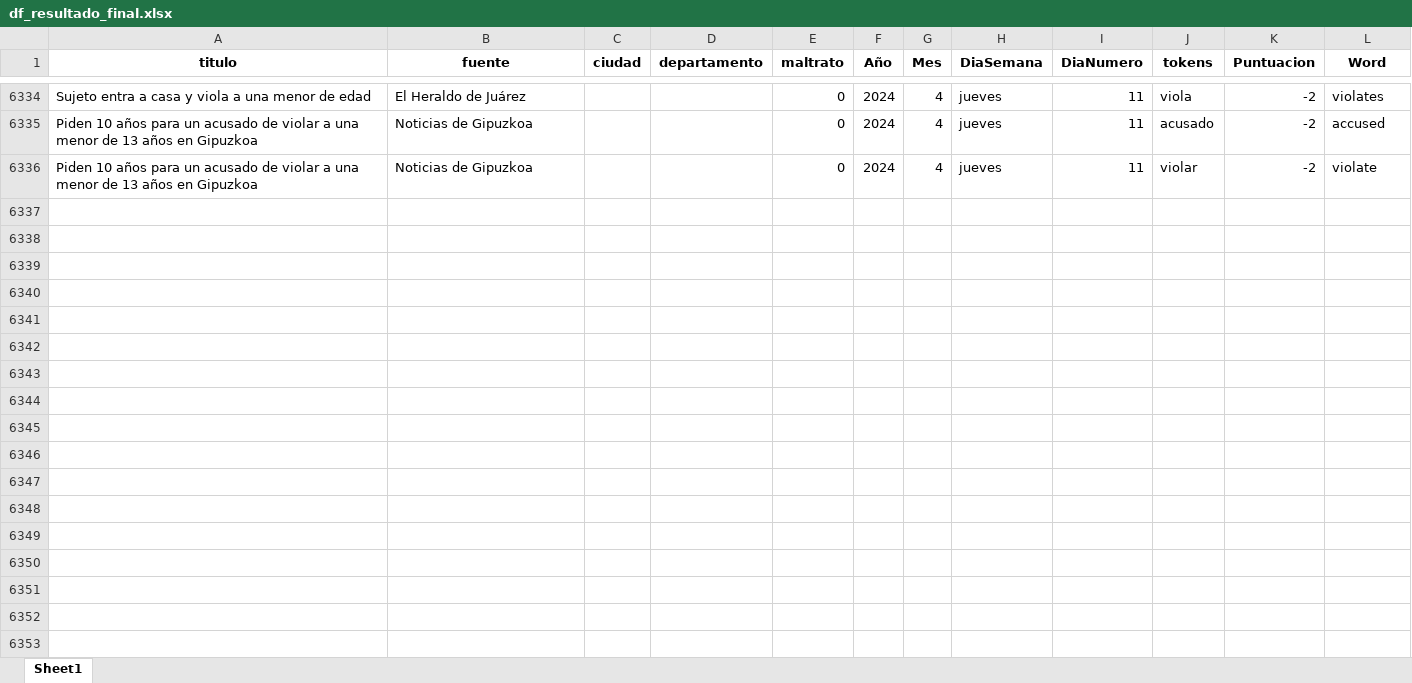
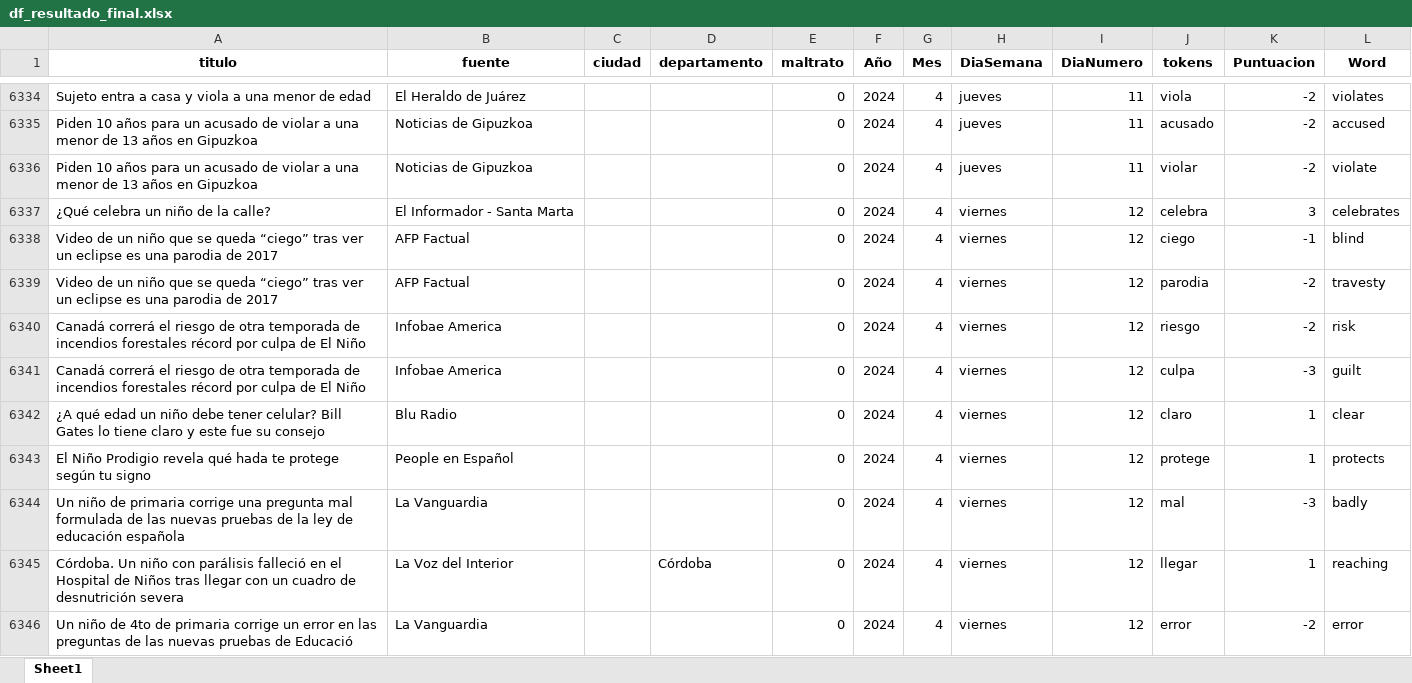
Before and after one commit to ICBF-Analitica/Monitoreo_de_medios, an Excel workbook: Data/df_resultado_final.xlsx, sheet Sheet1, drawn as a sheet; only a part is shown, gaps mark what is left out; values as stored, in another font and other column widths than the file's, no borders; the diff covers the shown part only; the diff names each change by its address in the sheet, - before the commit and + after, or states it on an @@ line.

```diff
--- a/Data/df_resultado_final.xlsx (sheet Sheet1)
+++ b/Data/df_resultado_final.xlsx (sheet Sheet1)
+row 6337: ¿Qué celebra un niño de la calle? | El Informador - Santa Marta |  |  | 0 | 2024 | 4 | viernes | 12 | celebra | 3 | celebrates
+row 6338: Video de un niño que se queda “ciego” tras ver un eclipse es una parodia de 2017 | AFP Factual |  |  | 0 | 2024 | 4 | viernes | 12 | ciego | -1 | blind
+row 6339: Video de un niño que se queda “ciego” tras ver un eclipse es una parodia de 2017 | AFP Factual |  |  | 0 | 2024 | 4 | viernes | 12 | parodia | -2 | travesty
+row 6340: Canadá correrá el riesgo de otra temporada de incendios forestales récord por culpa de El Niño | Infobae America |  |  | 0 | 2024 | 4 | viernes | 12 | riesgo | -2 | risk
+row 6341: Canadá correrá el riesgo de otra temporada de incendios forestales récord por culpa de El Niño | Infobae America |  |  | 0 | 2024 | 4 | viernes | 12 | culpa | -3 | guilt
+row 6342: ¿A qué edad un niño debe tener celular? Bill Gates lo tiene claro y este fue su consejo | Blu Radio |  |  | 0 | 2024 | 4 | viernes | 12 | claro | 1 | clear
+row 6343: El Niño Prodigio revela qué hada te protege según tu signo | People en Español |  |  | 0 | 2024 | 4 | viernes | 12 | protege | 1 | protects
+row 6344: Un niño de primaria corrige una pregunta mal formulada de las nuevas pruebas de la ley de educación española | La Vanguardia |  |  | 0 | 2024 | 4 | viernes | 12 | mal | -3 | badly
+row 6345: Córdoba. Un niño con parálisis falleció en el Hospital de Niños tras llegar con un cuadro de desnutrición severa | La Voz del Interior |  | Córdoba | 0 | 2024 | 4 | viernes | 12 | llegar | 1 | reaching
+row 6346: Un niño de 4to de primaria corrige un error en las preguntas de las nuevas pruebas de Educació | La Vanguardia |  |  | 0 | 2024 | 4 | viernes | 12 | error | -2 | error
```
Also changed, not shown: 75 added rows elsewhere in this sheet, 1 other file.
